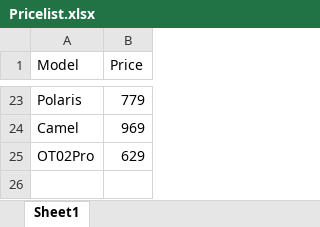
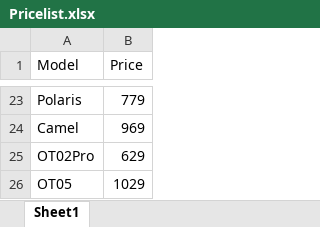
Before and after one commit to Jafarpisheh/exc-site, an Excel workbook: products/Pricelist.xlsx, sheet Sheet1, drawn as a sheet; only a part is shown, gaps mark what is left out; values as stored, in another font and other column widths than the file's, no borders; the diff names each change by its address in the sheet, - before the commit and + after, or states it on an @@ line.

```diff
--- a/products/Pricelist.xlsx (sheet Sheet1)
+++ b/products/Pricelist.xlsx (sheet Sheet1)
+row 26: OT05 | 1029
```
Also changed, not shown: 27 other files.
